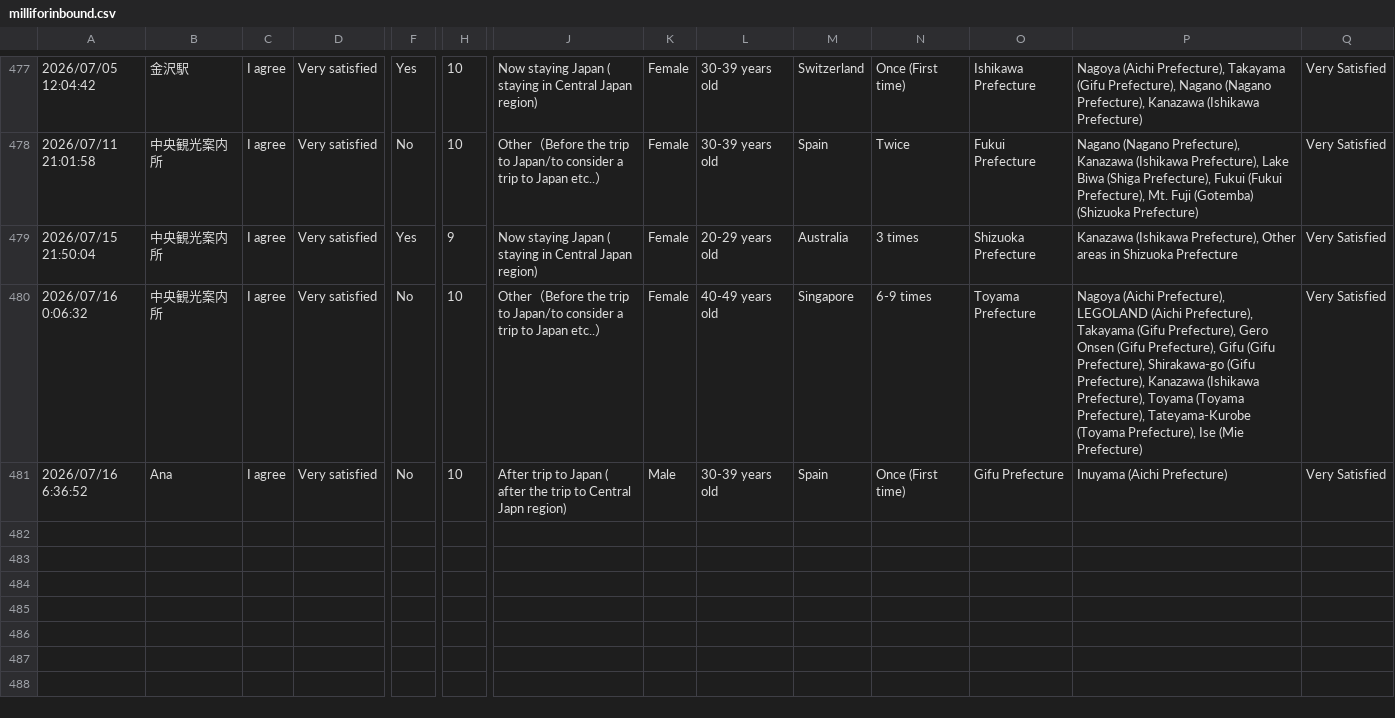
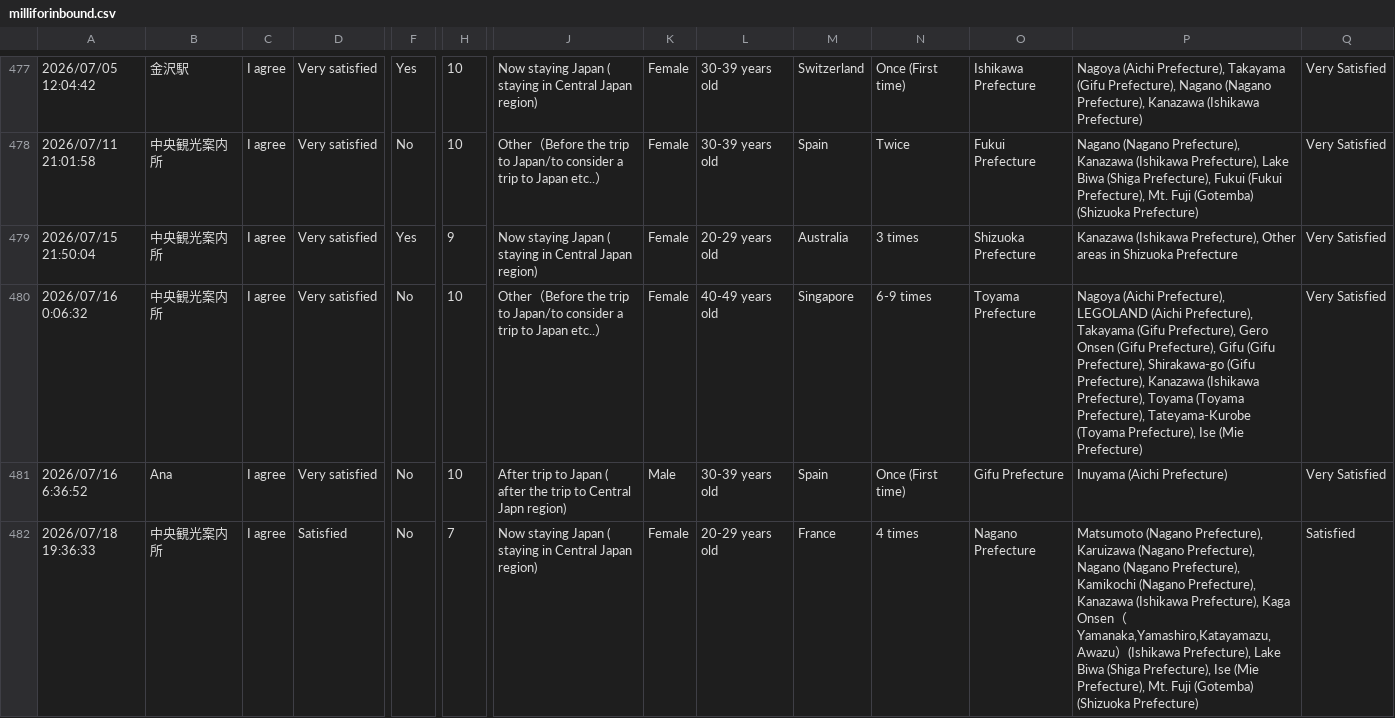
Before and after one commit to codefornoto/MilliforInbound, a CSV file: milliforinbound.csv, drawn as a sheet; only a part is shown, gaps mark what is left out; rows hold the shown columns only; the diff names each change by its address in the sheet, - before the commit and + after, or states it on an @@ line.

```diff
--- a/milliforinbound.csv
+++ b/milliforinbound.csv
+row 482: 2026/07/18 19:36:33 | 中央観光案内所 | I agree | Satisfied | No | 7 | Now staying Japan ( staying in Central Japan region) | Female | 20-29 years old | France | 4 times | Nagano Prefecture | Matsumoto (Nagano Prefecture), Karuizawa (Nagano Prefecture), Nagano (Nagano Prefecture), Kamikochi (Nagano Prefecture), Kanazawa (Ishikawa Prefecture), Kaga Onsen（Yamanaka,Yamashiro,Katayamazu,Awazu）(Ishikawa Prefecture), Lake Biwa (Shiga Prefecture), Ise (Mie Prefecture), Mt. Fuji (Gotemba) (Shizuoka Prefecture) | Satisfied
```
